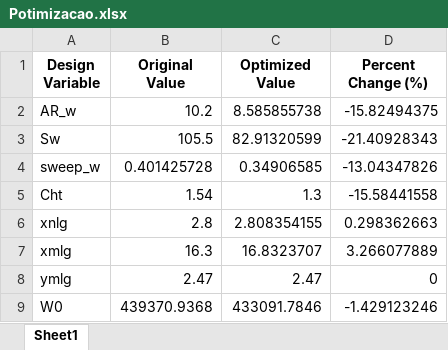
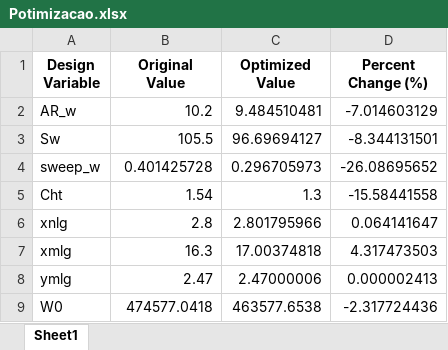
Before and after one commit to felipealxndre/Trabalhos-ITA, an Excel workbook: PRJ-23/Otimização/Resultados/Potimizacao.xlsx, sheet Sheet1, drawn as a sheet; values as stored, in another font and other column widths than the file's, no borders; the diff names each change by its address in the sheet, - before the commit and + after, or states it on an @@ line.

```diff
--- a/PRJ-23/Otimização/Resultados/Potimizacao.xlsx (sheet Sheet1)
+++ b/PRJ-23/Otimização/Resultados/Potimizacao.xlsx (sheet Sheet1)
-C2 (Optimized Value): 8.585855738
+C2 (Optimized Value): 9.484510481
-D2 (Percent Change (%)): -15.82494375
+D2 (Percent Change (%)): -7.014603129
-C3 (Optimized Value): 82.91320599
+C3 (Optimized Value): 96.69694127
-D3 (Percent Change (%)): -21.40928343
+D3 (Percent Change (%)): -8.344131501
-C4 (Optimized Value): 0.34906585
+C4 (Optimized Value): 0.296705973
-D4 (Percent Change (%)): -13.04347826
+D4 (Percent Change (%)): -26.08695652
-C6 (Optimized Value): 2.808354155
+C6 (Optimized Value): 2.801795966
-D6 (Percent Change (%)): 0.298362663
+D6 (Percent Change (%)): 0.064141647
-C7 (Optimized Value): 16.8323707
+C7 (Optimized Value): 17.00374818
-D7 (Percent Change (%)): 3.266077889
+D7 (Percent Change (%)): 4.317473503
-C8 (Optimized Value): 2.47
+C8 (Optimized Value): 2.47000006
-D8 (Percent Change (%)): 0
+D8 (Percent Change (%)): 0.000002413
-B9 (Original Value): 439370.9368
+B9 (Original Value): 474577.0418
-C9 (Optimized Value): 433091.7846
+C9 (Optimized Value): 463577.6538
-D9 (Percent Change (%)): -1.429123246
+D9 (Percent Change (%)): -2.317724436
```
Also changed, not shown: PRJ-23/Resultados/Compliance_Matrix.xlsx, 9 other files.
